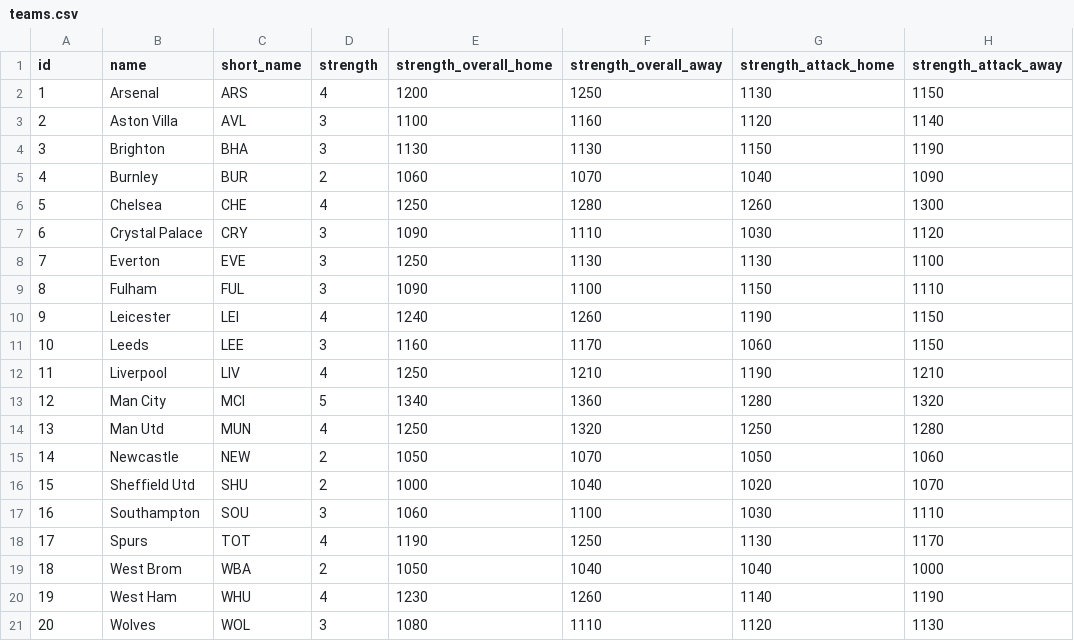
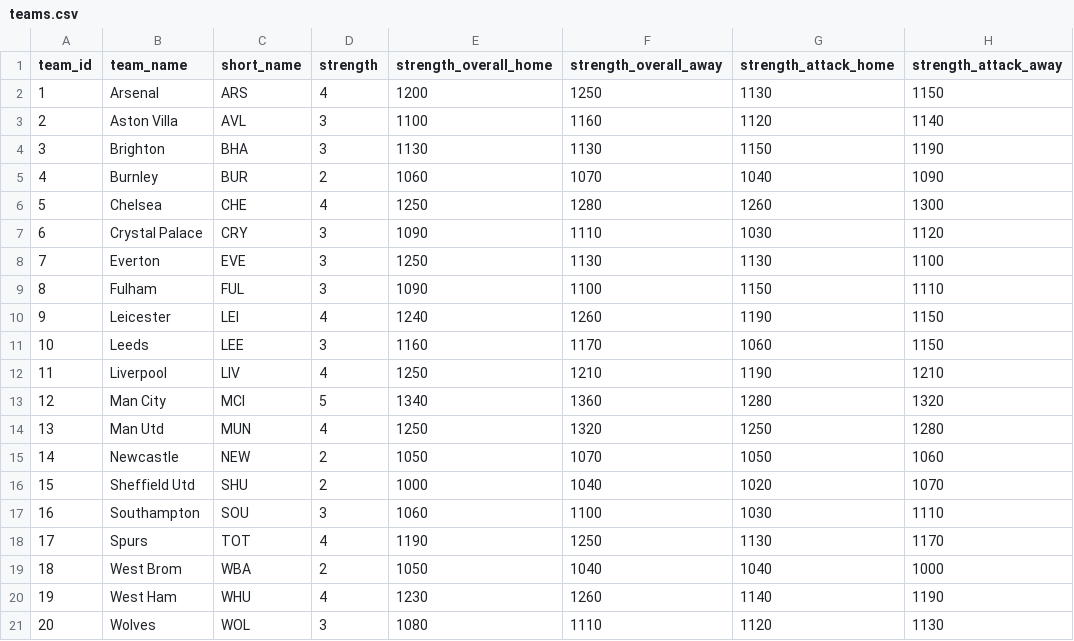
Before and after one commit to Devonquendi/fpl-app, a CSV file: data/2020-21/teams.csv, drawn as a sheet; only a part is shown; the diff names each change by its address in the sheet, - before the commit and + after, or states it on an @@ line.

```diff
--- a/data/2020-21/teams.csv
+++ b/data/2020-21/teams.csv
-A1: id
+A1: team_id
-B1: name
+B1: team_name
```
Also changed, not shown: data/2019-20/players.csv, data/2019-20/season_history.csv, 11 other files.
